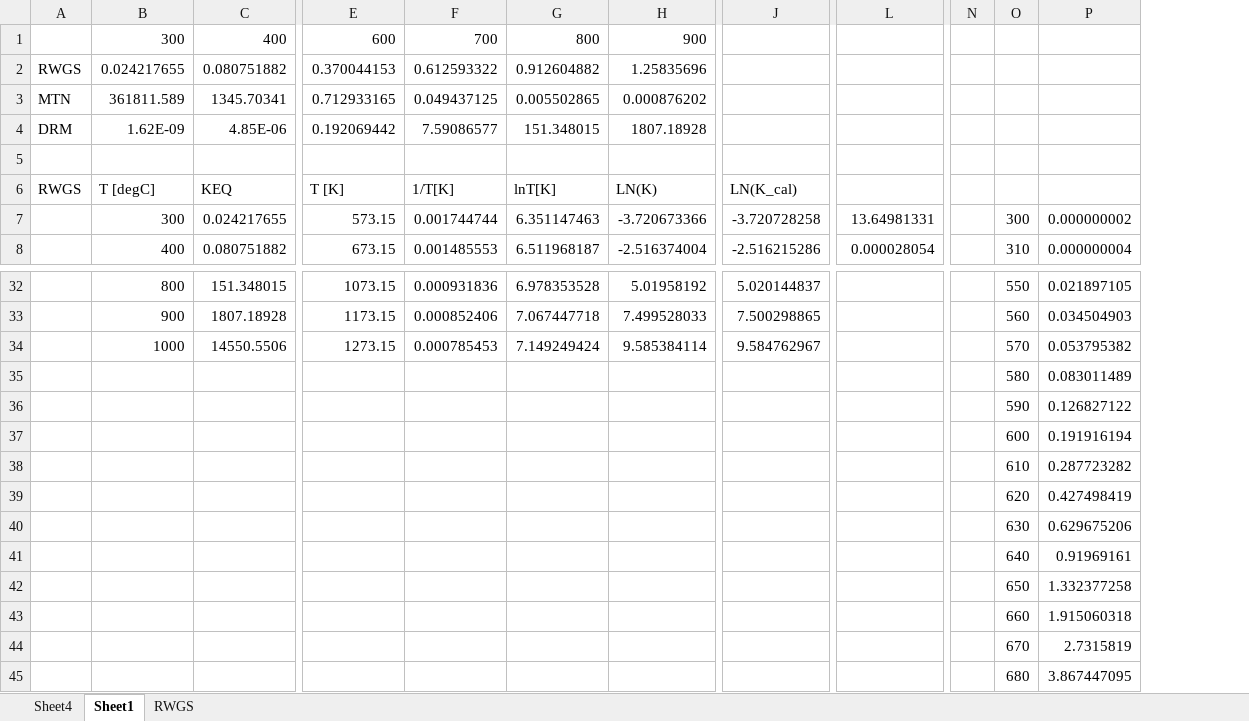
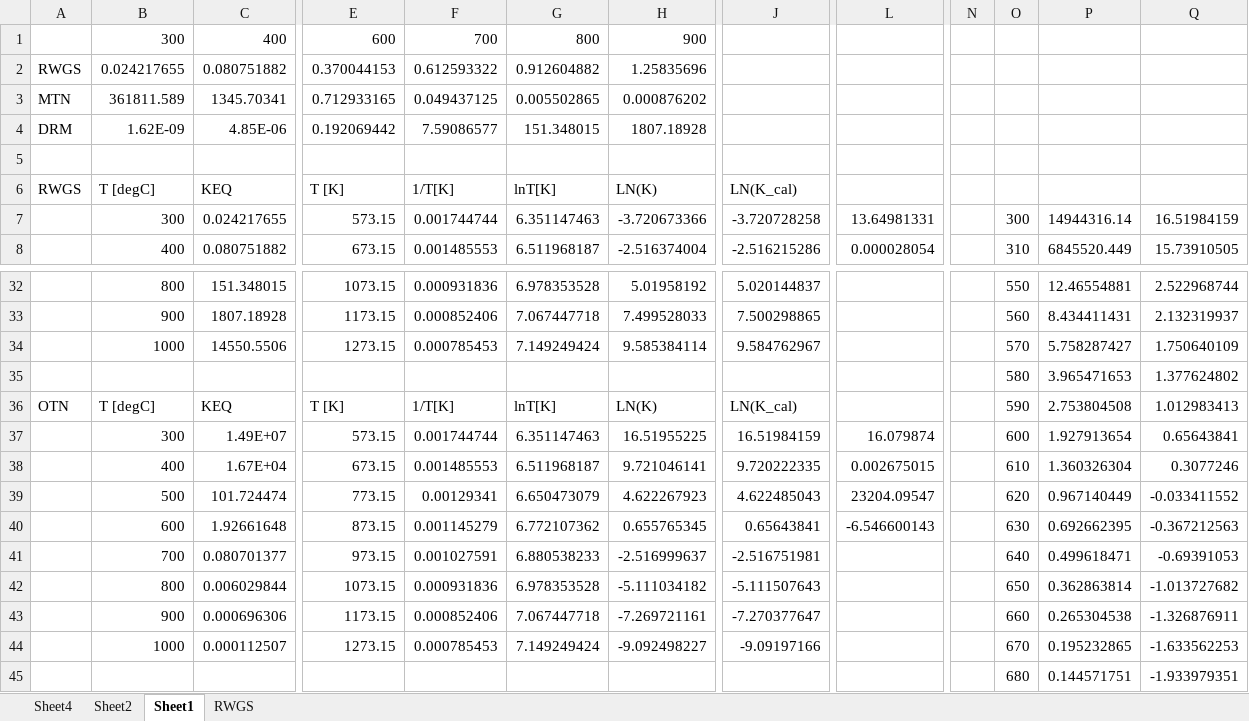
Before and after one commit to 100sjun/repos_python, an Excel workbook: Project/CO2 Electrification/평형상수.xlsx, sheet Sheet1, drawn as a sheet; only a part is shown, gaps mark what is left out; values as stored, in another font and other column widths than the file's, no borders; removed rows and columns are numbered as before the commit, all else as after; rows hold the shown columns only; the diff names each change by its address in the sheet, - before the commit and + after, or states it on an @@ line.

```diff
--- a/Project/CO2 Electrification/평형상수.xlsx (sheet Sheet1)
+++ b/Project/CO2 Electrification/평형상수.xlsx (sheet Sheet1)
+sheet tab: Sheet2
-column P, rows 7-8: 0.000000002 | 0.000000004; rows 32-35: 0.021897105 | 0.034504903 | 0.053795382 | 0.083011489; row 45: 3.867447095
+column P, rows 7-8: 14944316.14 | 6845520.449; rows 32-35: 12.46554881 | 8.434411431 | 5.758287427 | 3.965471653; row 45: 0.144571751
+column Q, rows 7-8: 16.51984159 | 15.73910505; rows 32-35: 2.522968744 | 2.132319937 | 1.750640109 | 1.377624802; row 45: -1.933979351
-row 36:  |  |  |  |  |  |  |  |  |  | 590 | 0.126827122
-row 37:  |  |  |  |  |  |  |  |  |  | 600 | 0.191916194
-row 38:  |  |  |  |  |  |  |  |  |  | 610 | 0.287723282
-row 39:  |  |  |  |  |  |  |  |  |  | 620 | 0.427498419
-row 40:  |  |  |  |  |  |  |  |  |  | 630 | 0.629675206
-row 41:  |  |  |  |  |  |  |  |  |  | 640 | 0.91969161
-row 42:  |  |  |  |  |  |  |  |  |  | 650 | 1.332377258
-row 43:  |  |  |  |  |  |  |  |  |  | 660 | 1.915060318
-row 44:  |  |  |  |  |  |  |  |  |  | 670 | 2.7315819
+row 36: OTN | T [degC] | KEQ | T [K] | 1/T[K] | lnT[K] | LN(K) | LN(K_cal) |  |  | 590 | 2.753804508 | 1.012983413
+row 37:  | 300 | 1.49E+07 | 573.15 | 0.001744744 | 6.351147463 | 16.51955225 | 16.51984159 | 16.079874 |  | 600 | 1.927913654 | 0.65643841
+row 38:  | 400 | 1.67E+04 | 673.15 | 0.001485553 | 6.511968187 | 9.721046141 | 9.720222335 | 0.002675015 |  | 610 | 1.360326304 | 0.3077246
+row 39:  | 500 | 101.724474 | 773.15 | 0.00129341 | 6.650473079 | 4.622267923 | 4.622485043 | 23204.09547 |  | 620 | 0.967140449 | -0.033411552
+row 40:  | 600 | 1.92661648 | 873.15 | 0.001145279 | 6.772107362 | 0.655765345 | 0.65643841 | -6.546600143 |  | 630 | 0.692662395 | -0.367212563
+row 41:  | 700 | 0.080701377 | 973.15 | 0.001027591 | 6.880538233 | -2.516999637 | -2.516751981 |  |  | 640 | 0.499618471 | -0.69391053
+row 42:  | 800 | 0.006029844 | 1073.15 | 0.000931836 | 6.978353528 | -5.111034182 | -5.111507643 |  |  | 650 | 0.362863814 | -1.013727682
+row 43:  | 900 | 0.000696306 | 1173.15 | 0.000852406 | 7.067447718 | -7.269721161 | -7.270377647 |  |  | 660 | 0.265304538 | -1.326876911
+row 44:  | 1000 | 0.000112507 | 1273.15 | 0.000785453 | 7.149249424 | -9.092498227 | -9.09197166 |  |  | 670 | 0.195232865 | -1.633562253
```
Also changed, not shown: 13 other files.
